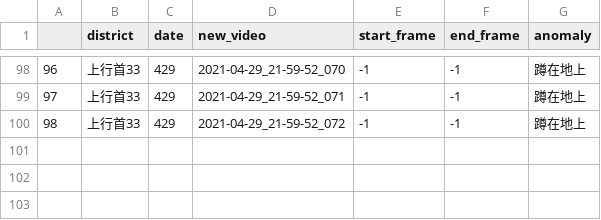
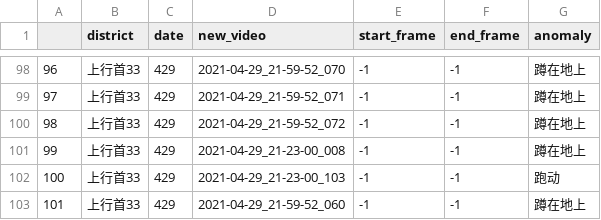
Before and after one commit to DecAngel/rush, a CSV file: process_xian_video_for_VAD/label_dyt_33_0429.csv, drawn as a sheet; only a part is shown, gaps mark what is left out; the diff names each change by its address in the sheet, - before the commit and + after, or states it on an @@ line.

```diff
--- a/process_xian_video_for_VAD/label_dyt_33_0429.csv
+++ b/process_xian_video_for_VAD/label_dyt_33_0429.csv
+row 101: 99 | 上行首33 | 429 | 2021-04-29_21-23-00_008 | -1 | -1 | 蹲在地上
+row 102: 100 | 上行首33 | 429 | 2021-04-29_21-23-00_103 | -1 | -1 | 跑动
+row 103: 101 | 上行首33 | 429 | 2021-04-29_21-59-52_060 | -1 | -1 | 蹲在地上
```
Also changed, not shown: process_xian_video_for_VAD/label_dyt_31_0429.csv, process_xian_video_for_VAD/label_dyt_32_0429.csv, 9 other files.
